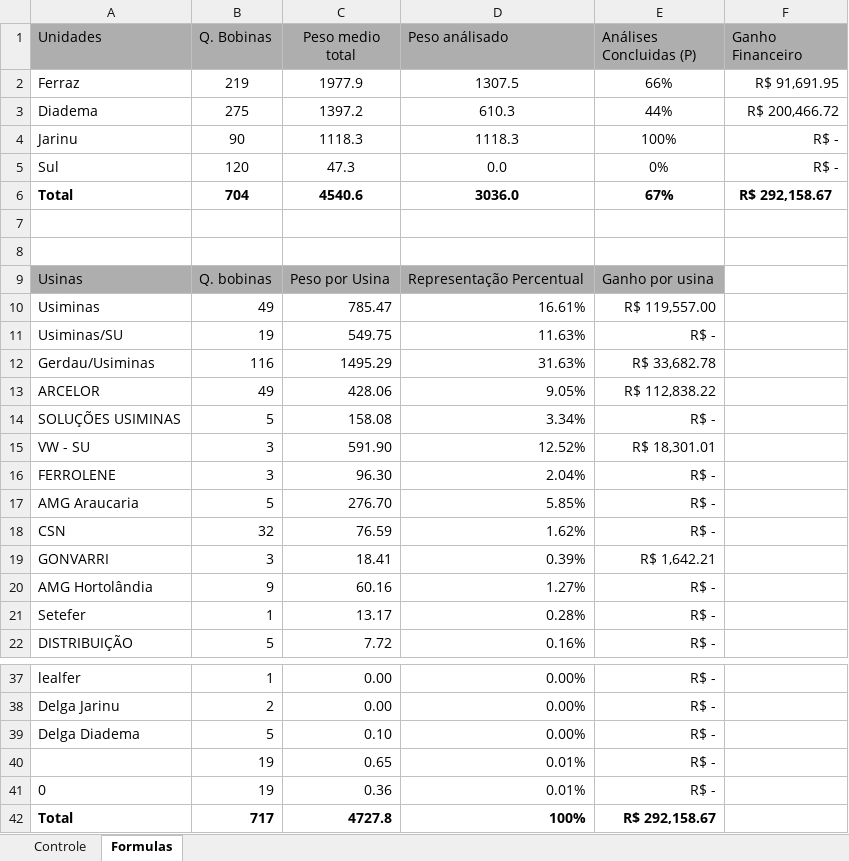
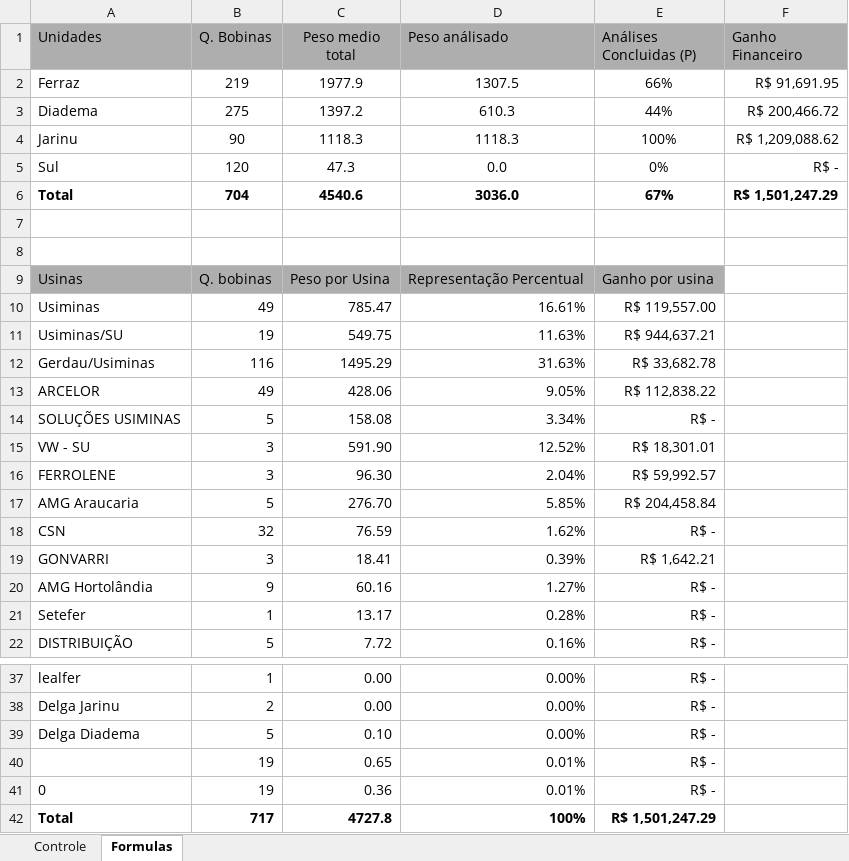
Before and after one commit to GabrielGustavoDeSouza/dashboard-bobinas, an Excel workbook: data/dados_atuais.xlsx, sheet Formulas, drawn as a sheet; only a part is shown, gaps mark what is left out; values as stored, in another font and other column widths than the file's, no borders; the diff names each change by its address in the sheet, - before the commit and + after, or states it on an @@ line.

```diff
--- a/data/dados_atuais.xlsx (sheet Formulas)
+++ b/data/dados_atuais.xlsx (sheet Formulas)
-F4 (Ganho Financeiro): R$ -
+F4 (Ganho Financeiro): R$ 1,209,088.62
-F6 (Ganho Financeiro): R$ 292,158.67
+F6 (Ganho Financeiro): R$ 1,501,247.29
-E11 (Análises Concluidas (P)): R$ -
+E11 (Análises Concluidas (P)): R$ 944,637.21
-E16 (Análises Concluidas (P)): R$ -
+E16 (Análises Concluidas (P)): R$ 59,992.57
-E17 (Análises Concluidas (P)): R$ -
+E17 (Análises Concluidas (P)): R$ 204,458.84
-E42 (Análises Concluidas (P)): R$ 292,158.67
+E42 (Análises Concluidas (P)): R$ 1,501,247.29
```
Also changed, not shown: sheet Controle, hidden cells, charts or pictures.
